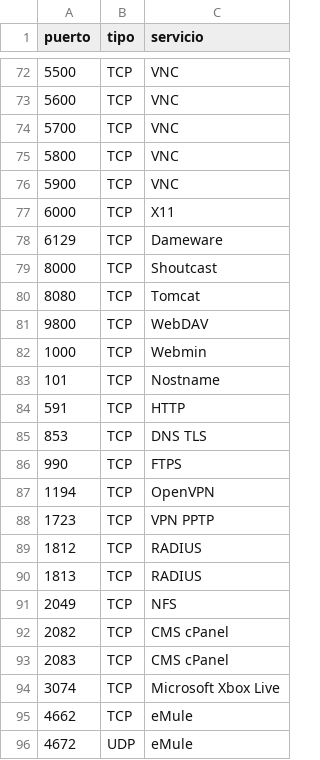
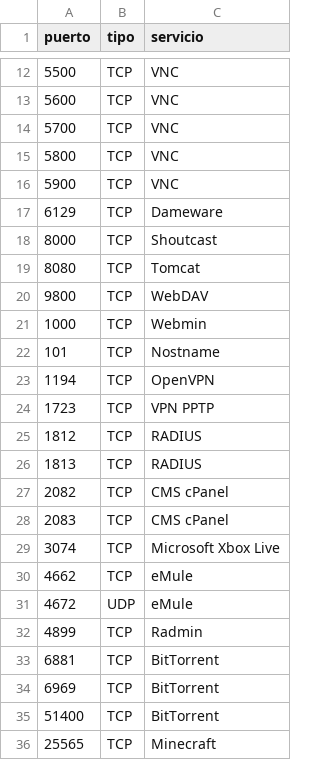
Before and after one commit to fermagru/nmapscan, a CSV file: PythonApplication1/puertosPorDefecto.csv, drawn as a sheet; only a part is shown, gaps mark what is left out; the shorter side is filled out with more unchanged rows; the diff covers the shown part only.

```diff
--- a/PythonApplication1/puertosPorDefecto.csv
+++ b/PythonApplication1/puertosPorDefecto.csv
@@ -76,3 +16,2 @@
 5900;TCP;VNC
-6000;TCP;X11
 6129;TCP;Dameware
@@ -83,5 +22,2 @@
 101;TCP;Nostname
-591;TCP;HTTP
-853;TCP;DNS TLS
-990;TCP;FTPS
 1194;TCP;OpenVPN
@@ -90,3 +26,2 @@
 1813;TCP;RADIUS
-2049;TCP;NFS
 2082;TCP;CMS cPanel
```
Also changed, not shown: 60 removed rows elsewhere in this file.
